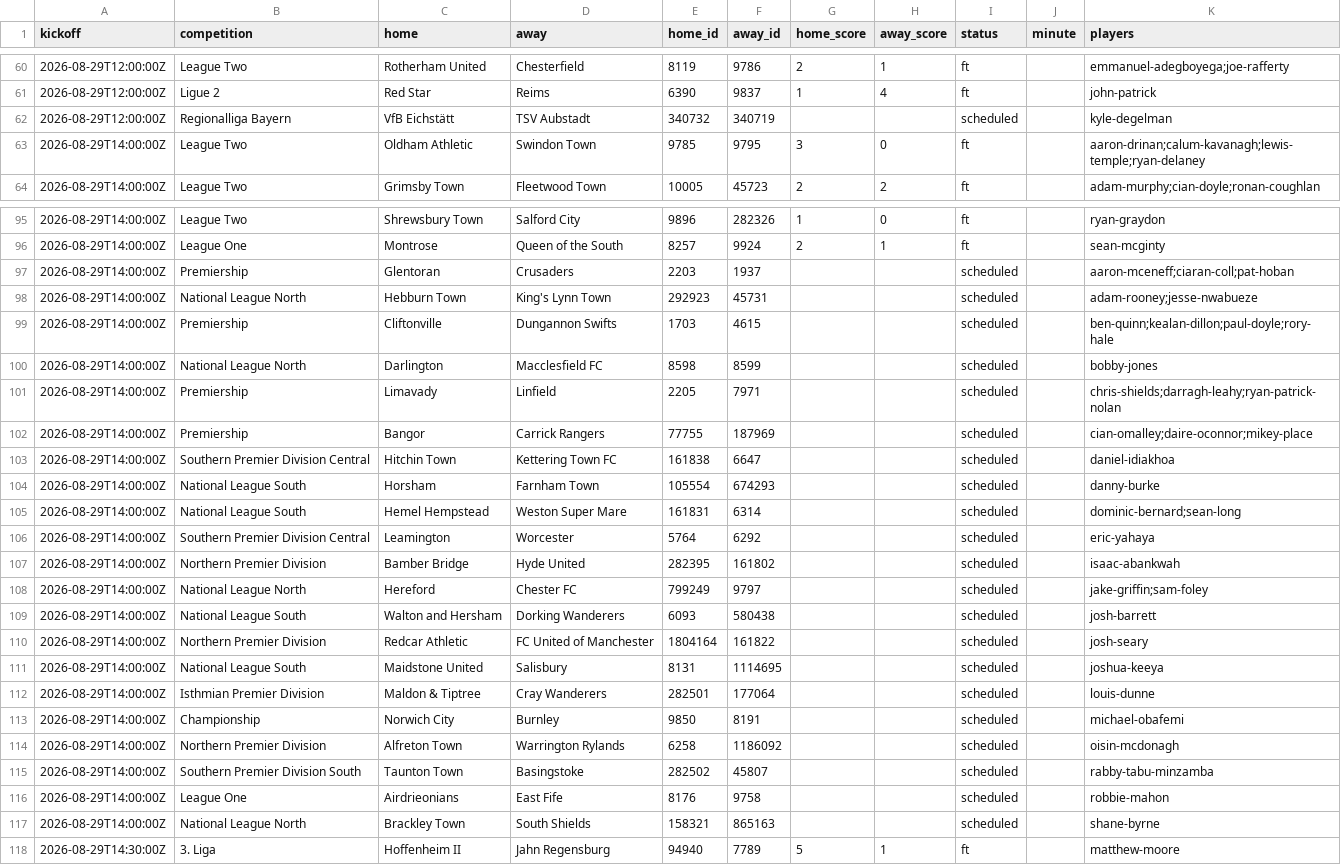
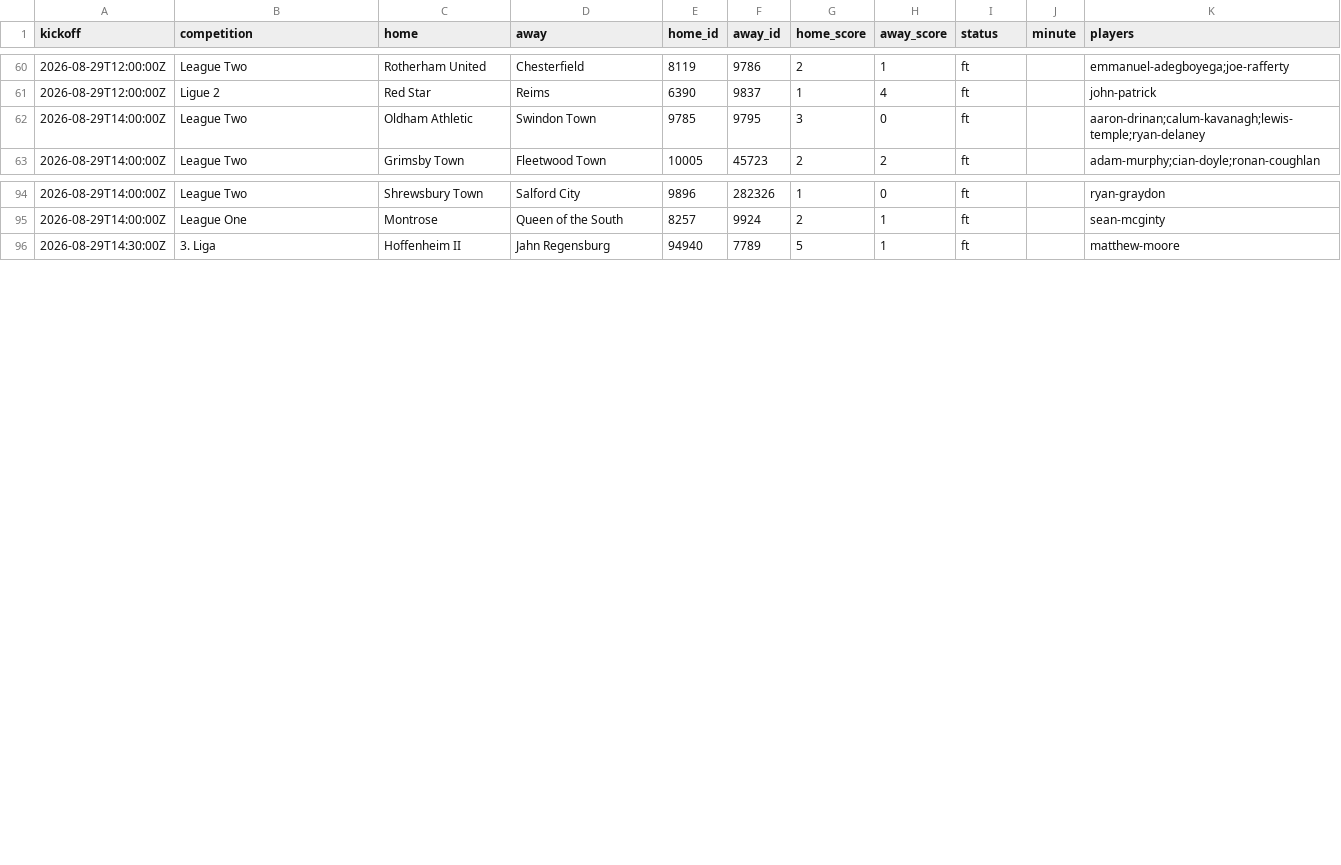
Before and after one commit to JustPatrickG/footballers.ie, a CSV file: data/api/matches.csv, drawn as a sheet; only a part is shown, gaps mark what is left out; removed rows and columns are numbered as before the commit, all else as after; the diff covers the shown part only; the diff names each change by its address in the sheet, - before the commit and + after, or states it on an @@ line.

```diff
--- a/data/api/matches.csv
+++ b/data/api/matches.csv
-row 62: 2026-08-29T12:00:00Z | Regionalliga Bayern | VfB Eichstätt | TSV Aubstadt | 340732 | 340719 |  |  | scheduled |  | kyle-degelman
-row 97: 2026-08-29T14:00:00Z | Premiership | Glentoran | Crusaders | 2203 | 1937 |  |  | scheduled |  | aaron-mceneff;ciaran-coll;pat-hoban
-row 98: 2026-08-29T14:00:00Z | National League North | Hebburn Town | King's Lynn Town | 292923 | 45731 |  |  | scheduled |  | adam-rooney;jesse-nwabueze
-row 99: 2026-08-29T14:00:00Z | Premiership | Cliftonville | Dungannon Swifts | 1703 | 4615 |  |  | scheduled |  | ben-quinn;kealan-dillon;paul-doyle;rory-hale
-row 100: 2026-08-29T14:00:00Z | National League North | Darlington | Macclesfield FC | 8598 | 8599 |  |  | scheduled |  | bobby-jones
-row 101: 2026-08-29T14:00:00Z | Premiership | Limavady | Linfield | 2205 | 7971 |  |  | scheduled |  | chris-shields;darragh-leahy;ryan-patrick-nolan
-row 102: 2026-08-29T14:00:00Z | Premiership | Bangor | Carrick Rangers | 77755 | 187969 |  |  | scheduled |  | cian-omalley;daire-oconnor;mikey-place
-row 103: 2026-08-29T14:00:00Z | Southern Premier Division Central | Hitchin Town | Kettering Town FC | 161838 | 6647 |  |  | scheduled |  | daniel-idiakhoa
-row 104: 2026-08-29T14:00:00Z | National League South | Horsham | Farnham Town | 105554 | 674293 |  |  | scheduled |  | danny-burke
-row 105: 2026-08-29T14:00:00Z | National League South | Hemel Hempstead | Weston Super Mare | 161831 | 6314 |  |  | scheduled |  | dominic-bernard;sean-long
-row 106: 2026-08-29T14:00:00Z | Southern Premier Division Central | Leamington | Worcester | 5764 | 6292 |  |  | scheduled |  | eric-yahaya
-row 107: 2026-08-29T14:00:00Z | Northern Premier Division | Bamber Bridge | Hyde United | 282395 | 161802 |  |  | scheduled |  | isaac-abankwah
-row 108: 2026-08-29T14:00:00Z | National League North | Hereford | Chester FC | 799249 | 9797 |  |  | scheduled |  | jake-griffin;sam-foley
-row 109: 2026-08-29T14:00:00Z | National League South | Walton and Hersham | Dorking Wanderers | 6093 | 580438 |  |  | scheduled |  | josh-barrett
-row 110: 2026-08-29T14:00:00Z | Northern Premier Division | Redcar Athletic | FC United of Manchester | 1804164 | 161822 |  |  | scheduled |  | josh-seary
-row 111: 2026-08-29T14:00:00Z | National League South | Maidstone United | Salisbury | 8131 | 1114695 |  |  | scheduled |  | joshua-keeya
-row 112: 2026-08-29T14:00:00Z | Isthmian Premier Division | Maldon & Tiptree | Cray Wanderers | 282501 | 177064 |  |  | scheduled |  | louis-dunne
-row 113: 2026-08-29T14:00:00Z | Championship | Norwich City | Burnley | 9850 | 8191 |  |  | scheduled |  | michael-obafemi
-row 114: 2026-08-29T14:00:00Z | Northern Premier Division | Alfreton Town | Warrington Rylands | 6258 | 1186092 |  |  | scheduled |  | oisin-mcdonagh
-row 115: 2026-08-29T14:00:00Z | Southern Premier Division South | Taunton Town | Basingstoke | 282502 | 45807 |  |  | scheduled |  | rabby-tabu-minzamba
-row 116: 2026-08-29T14:00:00Z | League One | Airdrieonians | East Fife | 8176 | 9758 |  |  | scheduled |  | robbie-mahon
-row 117: 2026-08-29T14:00:00Z | National League North | Brackley Town | South Shields | 158321 | 865163 |  |  | scheduled |  | shane-byrne
```
Also changed, not shown: 1 removed row, 9 moved rows and 1 edited cell elsewhere in this file, data/api/club_ids.csv, data/api/players.csv.
